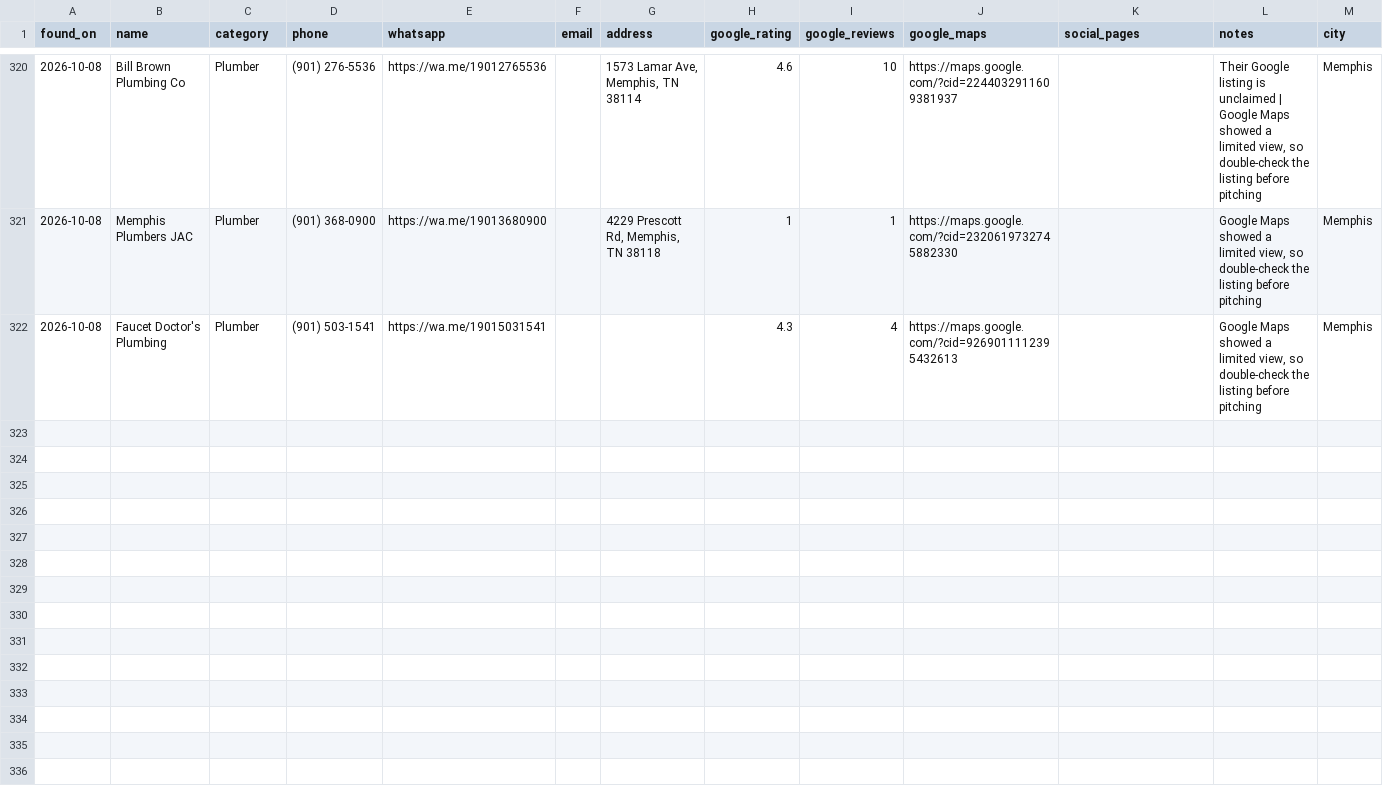
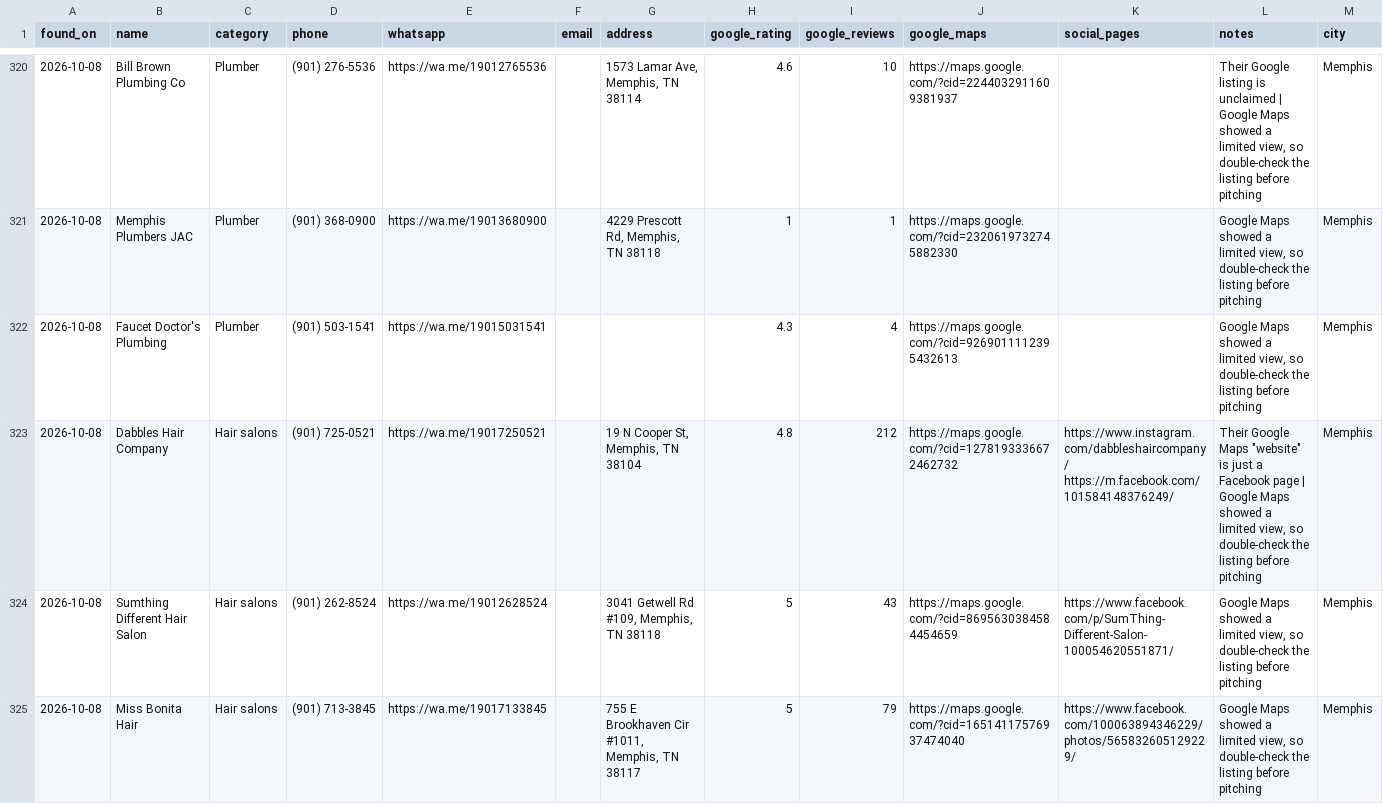
Before and after one commit to umairsharma/website-hunting-bot, a CSV file: data/leads.csv, drawn as a sheet; only a part is shown, gaps mark what is left out; rows hold the shown columns only; the diff names each change by its address in the sheet, - before the commit and + after, or states it on an @@ line.

```diff
--- a/data/leads.csv
+++ b/data/leads.csv
+row 323: 2026-10-08 | Dabbles Hair Company | Hair salons | (901) 725-0521 | https://wa.me/19017250521 |  | 19 N Cooper St, Memphis, TN 38104 | 4.8 | 212 | https://maps.google.com/?cid=1278193336672462732 | https://www.instagram.com/dabbleshaircompany/ https://m.facebook.com/101584148376249/ | Their Google Maps "website" is just a Facebook page | Google Maps showed a limited view, so double-check the listing before pitching | Memphis
+row 324: 2026-10-08 | Sumthing Different Hair Salon | Hair salons | (901) 262-8524 | https://wa.me/19012628524 |  | 3041 Getwell Rd #109, Memphis, TN 38118 | 5 | 43 | https://maps.google.com/?cid=8695630384584454659 | https://www.facebook.com/p/SumThing-Different-Salon-100054620551871/ | Google Maps showed a limited view, so double-check the listing before pitching | Memphis
+row 325: 2026-10-08 | Miss Bonita Hair | Hair salons | (901) 713-3845 | https://wa.me/19017133845 |  | 755 E Brookhaven Cir #1011, Memphis, TN 38117 | 5 | 79 | https://maps.google.com/?cid=16514117576937474040 | https://www.facebook.com/100063894346229/photos/565832605129229/ | Google Maps showed a limited view, so double-check the listing before pitching | Memphis
```
Also changed, not shown: 3 other files.
